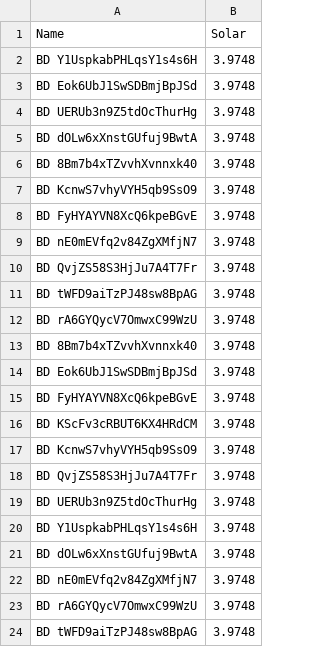
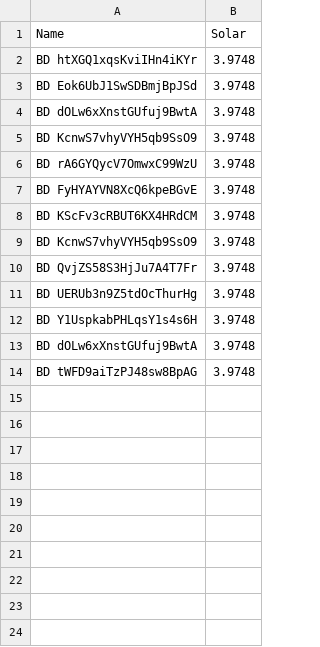
Before and after one commit to raf-xtgt/MUM-IBM-Call-For-Code, a CSV file: mum-call-for-code-main/cplex/Customer Matching/Customer Matching/Solar.csv, drawn as a sheet.

```diff
--- a/mum-call-for-code-main/cplex/Customer Matching/Customer Matching/Solar.csv
+++ b/mum-call-for-code-main/cplex/Customer Matching/Customer Matching/Solar.csv
@@ -1,15 +1,7 @@
 Name,Solar
-BD Y1UspkabPHLqsY1s4s6H,3.9748
+BD htXGQ1xqsKviIHn4iKYr,3.9748
 BD Eok6UbJ1SwSDBmjBpJSd,3.9748
-BD UERUb3n9Z5tdOcThurHg,3.9748
 BD dOLw6xXnstGUfuj9BwtA,3.9748
-BD 8Bm7b4xTZvvhXvnnxk40,3.9748
 BD KcnwS7vhyVYH5qb9SsO9,3.9748
-BD FyHYAYVN8XcQ6kpeBGvE,3.9748
-BD nE0mEVfq2v84ZgXMfjN7,3.9748
-BD QvjZS58S3HjJu7A4T7Fr,3.9748
-BD tWFD9aiTzPJ48sw8BpAG,3.9748
 BD rA6GYQycV7OmwxC99WzU,3.9748
-BD 8Bm7b4xTZvvhXvnnxk40,3.9748
-BD Eok6UbJ1SwSDBmjBpJSd,3.9748
 BD FyHYAYVN8XcQ6kpeBGvE,3.9748
@@ -21,4 +13,2 @@ BD Y1UspkabPHLqsY1s4s6H,3.9748
 BD dOLw6xXnstGUfuj9BwtA,3.9748
-BD nE0mEVfq2v84ZgXMfjN7,3.9748
-BD rA6GYQycV7OmwxC99WzU,3.9748
 BD tWFD9aiTzPJ48sw8BpAG,3.9748
```
Also changed, not shown: mum-call-for-code-main/cplex/Customer Matching/Customer Matching/Power consumption.csv, mum-call-for-code-main/cplex/Customer Matching/Customer Matching/Prosumer list.csv, 6 other files.
